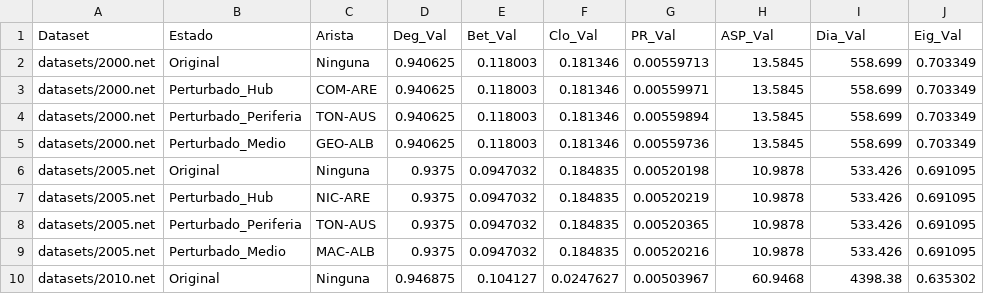
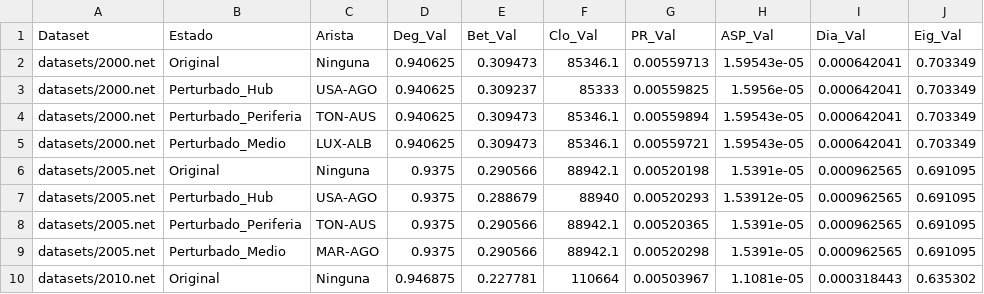
Before and after one commit to javier69882/Tarea_semestral_estructura_datos, a CSV file: resultados_perturbacion_trade.csv, drawn as a sheet; only a part is shown; the diff covers the shown part only.

```diff
--- a/resultados_perturbacion_trade.csv
+++ b/resultados_perturbacion_trade.csv
@@ -1,10 +1,10 @@
 Dataset,Estado,Arista,Deg_Val,Bet_Val,Clo_Val,PR_Val,ASP_Val,Dia_Val,Eig_Val
-datasets/2000.net,Original,Ninguna,0.940625,0.118003,0.181346,0.00559713,13.5845,558.699,0.703349
-datasets/2000.net,Perturbado_Hub,COM-ARE,0.940625,0.118003,0.181346,0.00559971,13.5845,558.699,0.703349
-datasets/2000.net,Perturbado_Periferia,TON-AUS,0.940625,0.118003,0.181346,0.00559894,13.5845,558.699,0.703349
-datasets/2000.net,Perturbado_Medio,GEO-ALB,0.940625,0.118003,0.181346,0.00559736,13.5845,558.699,0.703349
-datasets/2005.net,Original,Ninguna,0.9375,0.0947032,0.184835,0.00520198,10.9878,533.426,0.691095
-datasets/2005.net,Perturbado_Hub,NIC-ARE,0.9375,0.0947032,0.184835,0.00520219,10.9878,533.426,0.691095
-datasets/2005.net,Perturbado_Periferia,TON-AUS,0.9375,0.0947032,0.184835,0.00520365,10.9878,533.426,0.691095
-datasets/2005.net,Perturbado_Medio,MAC-ALB,0.9375,0.0947032,0.184835,0.00520216,10.9878,533.426,0.691095
-datasets/2010.net,Original,Ninguna,0.946875,0.104127,0.0247627,0.00503967,60.9468,4398.38,0.635302
+datasets/2000.net,Original,Ninguna,0.940625,0.309473,85346.1,0.00559713,1.59543e-05,0.000642041,0.703349
+datasets/2000.net,Perturbado_Hub,USA-AGO,0.940625,0.309237,85333,0.00559825,1.5956e-05,0.000642041,0.703349
+datasets/2000.net,Perturbado_Periferia,TON-AUS,0.940625,0.309473,85346.1,0.00559894,1.59543e-05,0.000642041,0.703349
+datasets/2000.net,Perturbado_Medio,LUX-ALB,0.940625,0.309473,85346.1,0.00559721,1.59543e-05,0.000642041,0.703349
+datasets/2005.net,Original,Ninguna,0.9375,0.290566,88942.1,0.00520198,1.5391e-05,0.000962565,0.691095
+datasets/2005.net,Perturbado_Hub,USA-AGO,0.9375,0.288679,88940,0.00520293,1.53912e-05,0.000962565,0.691095
+datasets/2005.net,Perturbado_Periferia,TON-AUS,0.9375,0.290566,88942.1,0.00520365,1.5391e-05,0.000962565,0.691095
+datasets/2005.net,Perturbado_Medio,MAR-AGO,0.9375,0.290566,88942.1,0.00520298,1.5391e-05,0.000962565,0.691095
+datasets/2010.net,Original,Ninguna,0.946875,0.227781,110664,0.00503967,1.1081e-05,0.000318443,0.635302
```
Also changed, not shown: 1 added row, 1 removed row and 54 edited cells elsewhere in this file, resultados_aumento_trade.csv, 4 other files.
